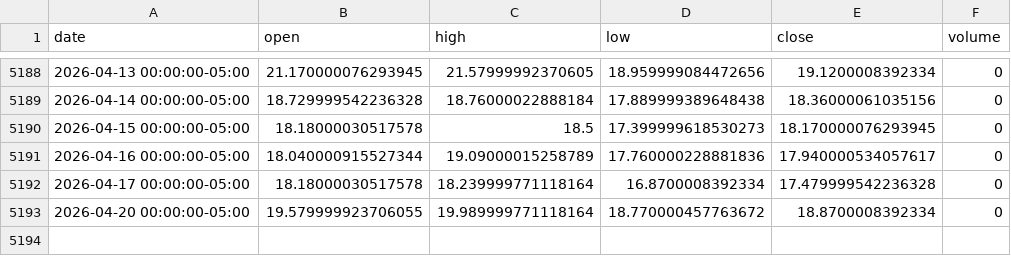
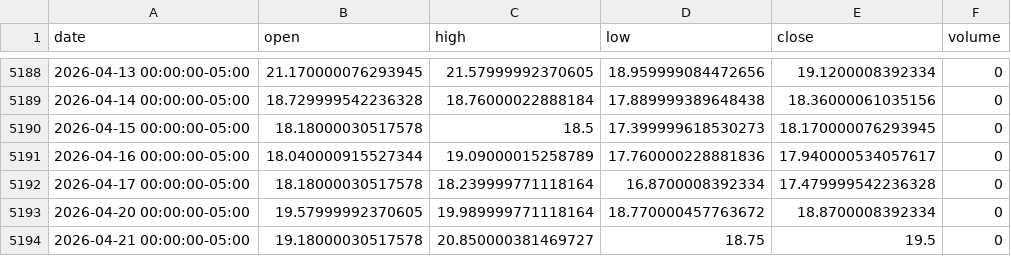
Before and after one commit to LukeGSW/AnalisiCiclica-VIX, a CSV file: data/^VIX/historical_data.csv, drawn as a sheet; only a part is shown, gaps mark what is left out.

```diff
--- a/data/^VIX/historical_data.csv
+++ b/data/^VIX/historical_data.csv
@@ -5192,2 +5192,3 @@ date,open,high,low,close,volume
 2026-04-17 00:00:00-05:00,18.18000030517578,18.239999771118164,16.8700008392334,17.479999542236328,0
-2026-04-20 00:00:00-05:00,19.579999923706055,19.989999771118164,18.770000457763672,18.8700008392334,0
+2026-04-20 00:00:00-05:00,19.57999992370605,19.989999771118164,18.770000457763672,18.8700008392334,0
+2026-04-21 00:00:00-05:00,19.18000030517578,20.850000381469727,18.75,19.5,0
```
Also changed, not shown: 4 other files.
